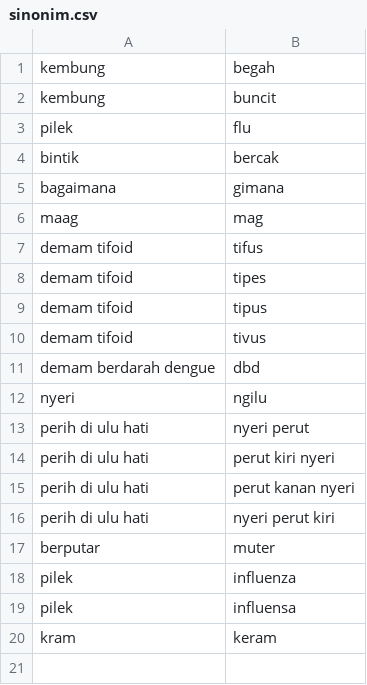
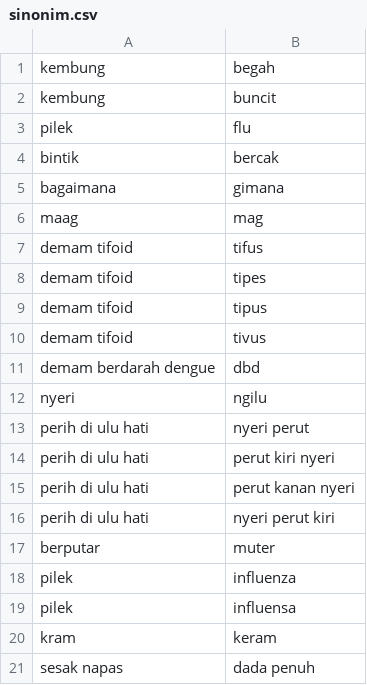
Before and after one commit to arviantiyulia/gosehat_heroku, a CSV file: file/sinonim.csv, drawn as a sheet.

```diff
--- a/file/sinonim.csv
+++ b/file/sinonim.csv
@@ -20 +20,2 @@ pilek,influensa
 kram,keram
+sesak napas,dada penuh
```
Also changed, not shown: 2 other files.
